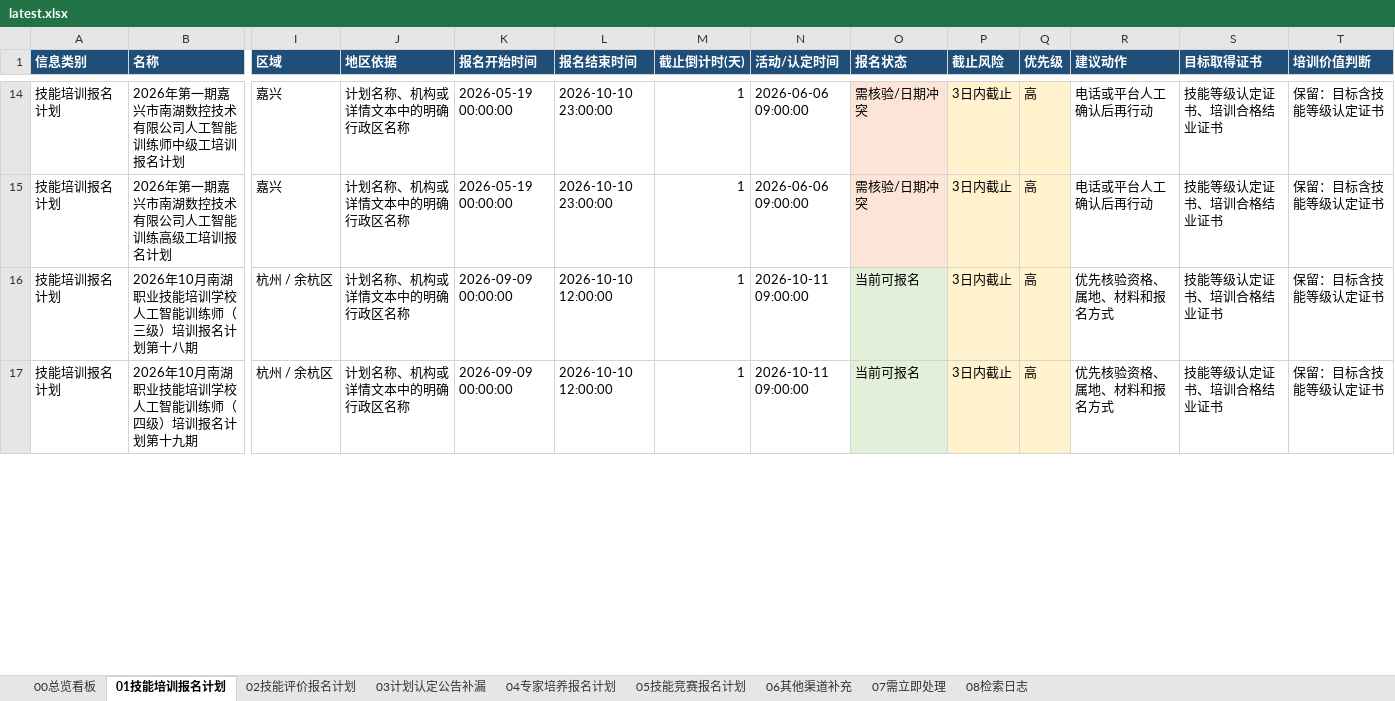
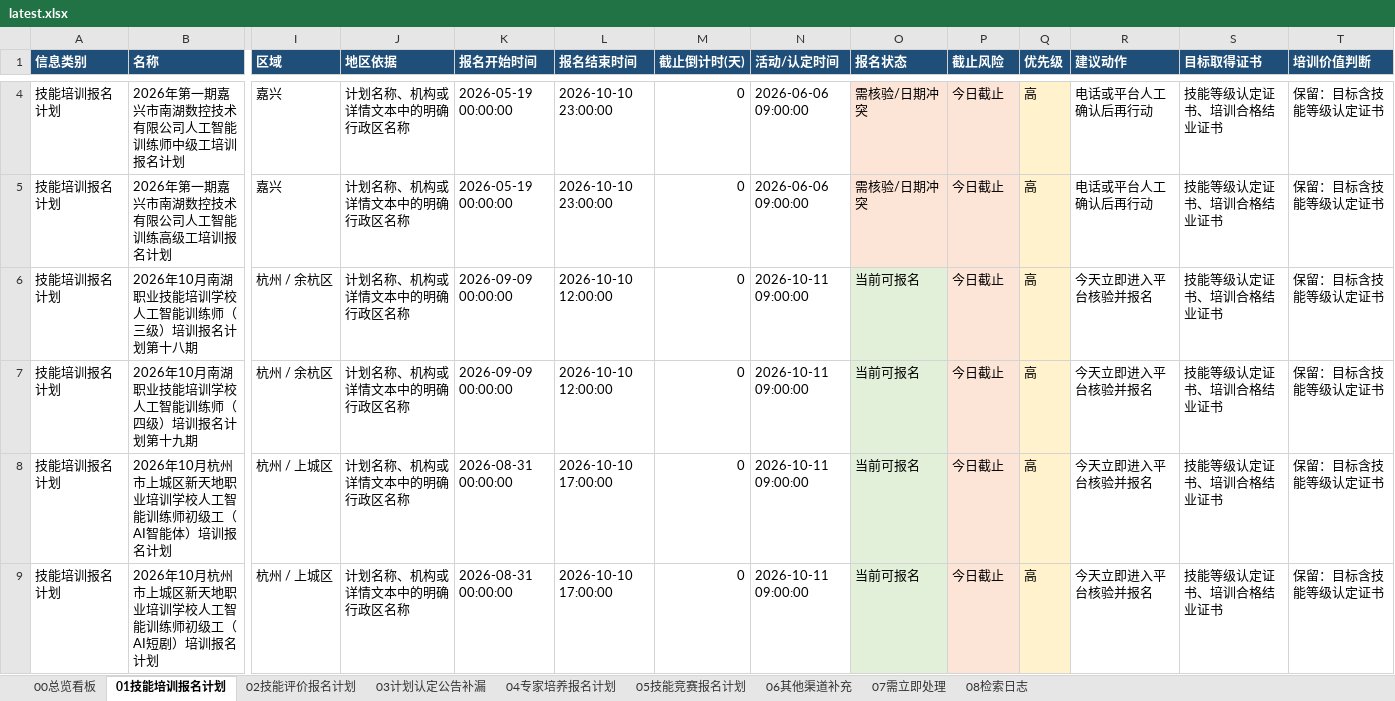
Before and after one commit to Juesann/zhejiang-skill-daily, an Excel workbook: latest.xlsx, sheet 01技能培训报名计划, drawn as a sheet; only a part is shown, gaps mark what is left out; values as stored, in another font and other column widths than the file's, no borders; addresses are those after the commit; rows hold the shown columns only; the diff covers the shown part only; the diff names each change by its address in the sheet, - before the commit and + after, or states it on an @@ line.

```diff
--- a/latest.xlsx (sheet 01技能培训报名计划)
+++ b/latest.xlsx (sheet 01技能培训报名计划)
-M4:M7 (截止倒计时(天)): 1
+M4:M7 (截止倒计时(天)): 0
-P4:P7 (截止风险): 3日内截止
+P4:P7 (截止风险): 今日截止
-R6:R7 (建议动作): 优先核验资格、属地、材料和报名方式
+R6:R7 (建议动作): 今天立即进入平台核验并报名
+row 8: 技能培训报名计划 | 2026年10月杭州市上城区新天地职业培训学校人工智能训练师初级工（AI智能体）培训报名计划 | 杭州 / 上城区 | 计划名称、机构或详情文本中的明确行政区名称 | 2026-08-31 00:00:00 | 2026-10-10 17:00:00 | 0 | 2026-10-11 09:00:00 | 当前可报名 | 今日截止 | 高 | 今天立即进入平台核验并报名 | 技能等级认定证书、培训合格结业证书 | 保留：目标含技能等级认定证书
+row 9: 技能培训报名计划 | 2026年10月杭州市上城区新天地职业培训学校人工智能训练师初级工（AI短剧）培训报名计划 | 杭州 / 上城区 | 计划名称、机构或详情文本中的明确行政区名称 | 2026-08-31 00:00:00 | 2026-10-10 17:00:00 | 0 | 2026-10-11 09:00:00 | 当前可报名 | 今日截止 | 高 | 今天立即进入平台核验并报名 | 技能等级认定证书、培训合格结业证书 | 保留：目标含技能等级认定证书
```
Also changed, not shown: 13 added rows, 18 removed rows, 195 edited cells and cell formats elsewhere in this sheet, sheet 07需立即处理, sheet 02技能评价报名计划, sheet 04专家培养报名计划, sheet 05技能竞赛报名计划, sheet 08检索日志, sheet 00总览看板, 3 other files.
